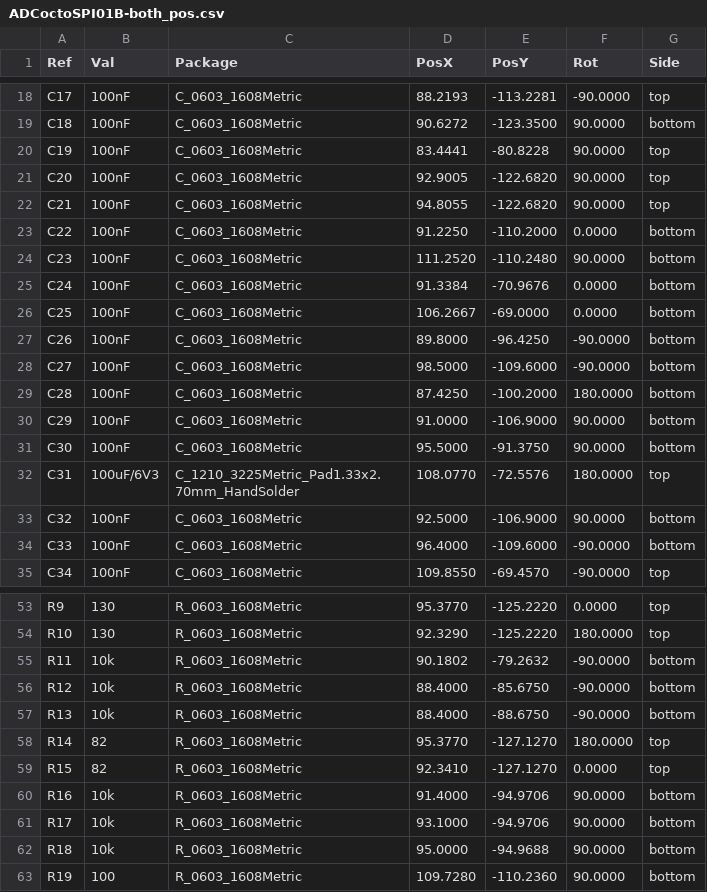
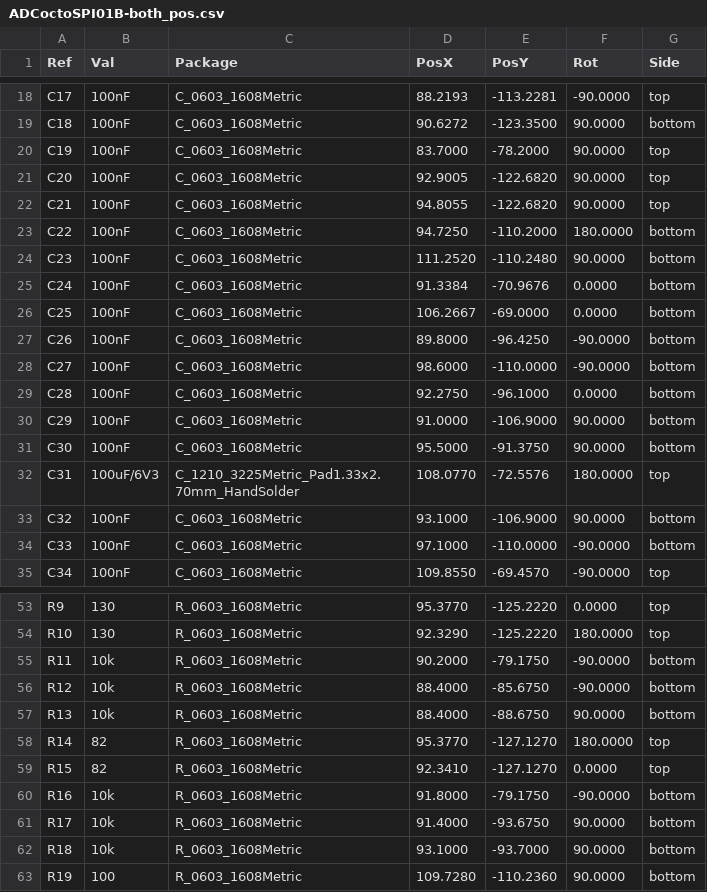
Before and after one commit to mlab-modules/ADCoctoSPI01, a CSV file: hw/cam_profi/ADCoctoSPI01B-both_pos.csv, drawn as a sheet; only a part is shown, gaps mark what is left out; the diff covers the shown part only.

```diff
--- a/hw/cam_profi/ADCoctoSPI01B-both_pos.csv
+++ b/hw/cam_profi/ADCoctoSPI01B-both_pos.csv
@@ -19,6 +19,6 @@ Ref,Val,Package,PosX,PosY,Rot,Side
 "C18","100nF","C_0603_1608Metric",90.6272,-123.3500,90.0000,bottom
-"C19","100nF","C_0603_1608Metric",83.4441,-80.8228,90.0000,top
+"C19","100nF","C_0603_1608Metric",83.7000,-78.2000,90.0000,top
 "C20","100nF","C_0603_1608Metric",92.9005,-122.6820,90.0000,top
 "C21","100nF","C_0603_1608Metric",94.8055,-122.6820,90.0000,top
-"C22","100nF","C_0603_1608Metric",91.2250,-110.2000,0.0000,bottom
+"C22","100nF","C_0603_1608Metric",94.7250,-110.2000,180.0000,bottom
 "C23","100nF","C_0603_1608Metric",111.2520,-110.2480,90.0000,bottom
@@ -27,4 +27,4 @@ Ref,Val,Package,PosX,PosY,Rot,Side
 "C26","100nF","C_0603_1608Metric",89.8000,-96.4250,-90.0000,bottom
-"C27","100nF","C_0603_1608Metric",98.5000,-109.6000,-90.0000,bottom
-"C28","100nF","C_0603_1608Metric",87.4250,-100.2000,180.0000,bottom
+"C27","100nF","C_0603_1608Metric",98.6000,-110.0000,-90.0000,bottom
+"C28","100nF","C_0603_1608Metric",92.2750,-96.1000,0.0000,bottom
 "C29","100nF","C_0603_1608Metric",91.0000,-106.9000,90.0000,bottom
@@ -32,4 +32,4 @@ Ref,Val,Package,PosX,PosY,Rot,Side
 "C31","100uF/6V3","C_1210_3225Metric_Pad1.33x2.70mm_HandSolder",108.0770,-72.5576,180.0000,top
-"C32","100nF","C_0603_1608Metric",92.5000,-106.9000,90.0000,bottom
-"C33","100nF","C_0603_1608Metric",96.4000,-109.6000,-90.0000,bottom
+"C32","100nF","C_0603_1608Metric",93.1000,-106.9000,90.0000,bottom
+"C33","100nF","C_0603_1608Metric",97.1000,-110.0000,-90.0000,bottom
 "C34","100nF","C_0603_1608Metric",109.8550,-69.4570,-90.0000,top
@@ -54,10 +54,10 @@ Ref,Val,Package,PosX,PosY,Rot,Side
 "R10","130","R_0603_1608Metric",92.3290,-125.2220,180.0000,top
-"R11","10k","R_0603_1608Metric",90.1802,-79.2632,-90.0000,bottom
+"R11","10k","R_0603_1608Metric",90.2000,-79.1750,-90.0000,bottom
 "R12","10k","R_0603_1608Metric",88.4000,-85.6750,-90.0000,bottom
-"R13","10k","R_0603_1608Metric",88.4000,-88.6750,-90.0000,bottom
+"R13","10k","R_0603_1608Metric",88.4000,-88.6750,90.0000,bottom
 "R14","82","R_0603_1608Metric",95.3770,-127.1270,180.0000,top
 "R15","82","R_0603_1608Metric",92.3410,-127.1270,0.0000,top
-"R16","10k","R_0603_1608Metric",91.4000,-94.9706,90.0000,bottom
-"R17","10k","R_0603_1608Metric",93.1000,-94.9706,90.0000,bottom
-"R18","10k","R_0603_1608Metric",95.0000,-94.9688,90.0000,bottom
+"R16","10k","R_0603_1608Metric",91.8000,-79.1750,-90.0000,bottom
+"R17","10k","R_0603_1608Metric",91.4000,-93.6750,90.0000,bottom
+"R18","10k","R_0603_1608Metric",93.1000,-93.7000,90.0000,bottom
 "R19","100","R_0603_1608Metric",109.7280,-110.2360,90.0000,bottom
```
Also changed, not shown: 2 edited cells elsewhere in this file, hw/cam_profi/PnP/ADCoctoSPI01B_cpl.csv, 34 other files.
